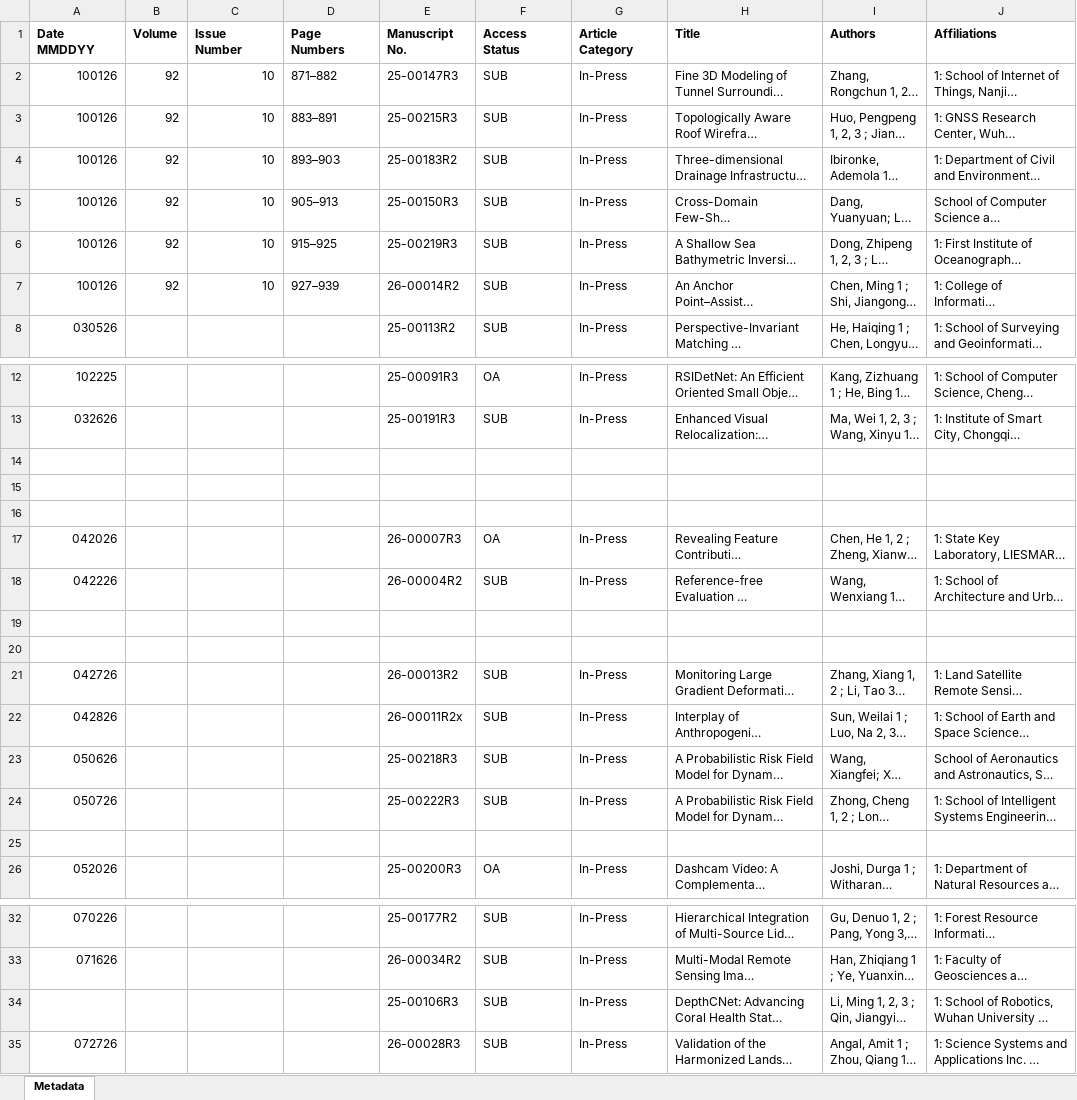
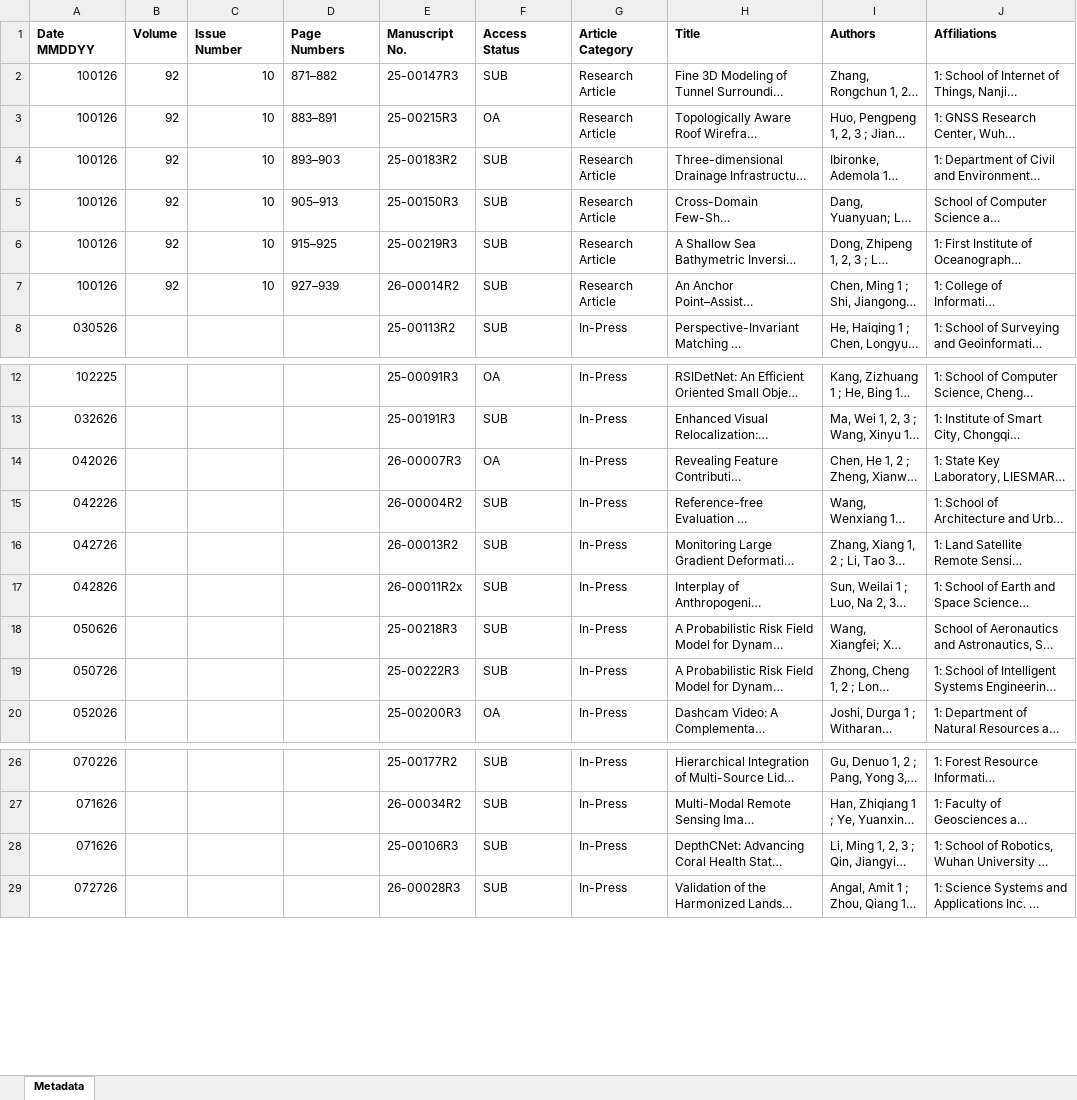
Before and after one commit to tang1693/PERShtml, an Excel workbook: 26-10_October_Metadata.xlsx, sheet Metadata, drawn as a sheet; only a part is shown, gaps mark what is left out; long unchanged cells end in …; values as stored, in another font and other column widths than the file's, no borders; removed rows and columns are numbered as before the commit, all else as after; rows hold the shown columns only; the diff names each change by its address in the sheet, - before the commit and + after, or states it on an @@ line.

Commit message:
Auto update: 26-10_October_Metadata.xlsx

```diff
--- a/26-10_October_Metadata.xlsx (sheet Metadata)
+++ b/26-10_October_Metadata.xlsx (sheet Metadata)
-G2:G7 (Article Category): In-Press
+G2:G7 (Article Category): Research Article
-F3 (Access Status): SUB
+F3 (Access Status): OA
-row 14: (empty)
-row 15: (empty)
-row 16: (empty)
-row 19: (empty)
-row 20: (empty)
-row 25: (empty)
-A28 (Date MMDDYY): (empty)
+A28 (Date MMDDYY): 071626
```
Also changed, not shown: 17 other files.
